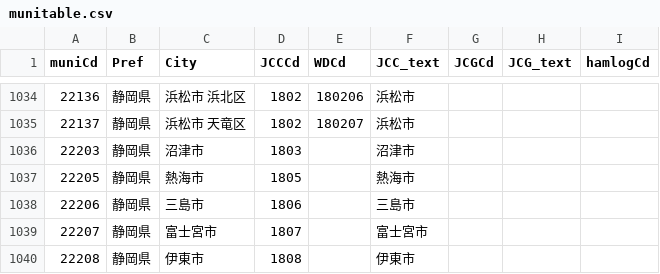
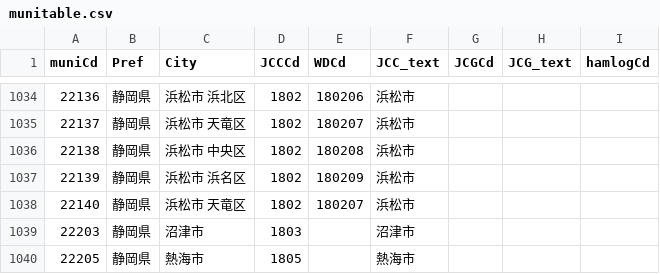
Before and after one commit to w-ockham/JCC-JCG-List, a CSV file: munitable.csv, drawn as a sheet; only a part is shown, gaps mark what is left out; the shorter side is filled out with more unchanged rows; the diff names each change by its address in the sheet, - before the commit and + after, or states it on an @@ line.

Commit message:
Add new ward of Hamamatsu city.

```diff
--- a/munitable.csv
+++ b/munitable.csv
+row 1036: 22138 | 静岡県 | 浜松市 中央区 | 1802 | 180208 | 浜松市
+row 1037: 22139 | 静岡県 | 浜松市 浜名区 | 1802 | 180209 | 浜松市
+row 1038: 22140 | 静岡県 | 浜松市 天竜区 | 1802 | 180207 | 浜松市
```
